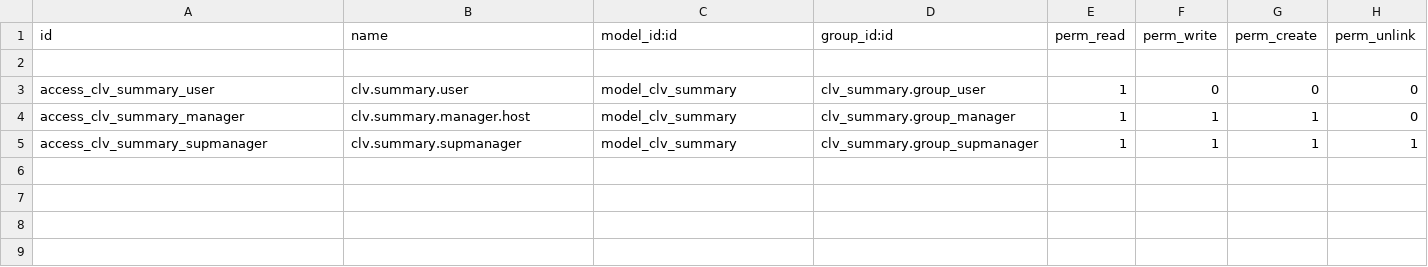
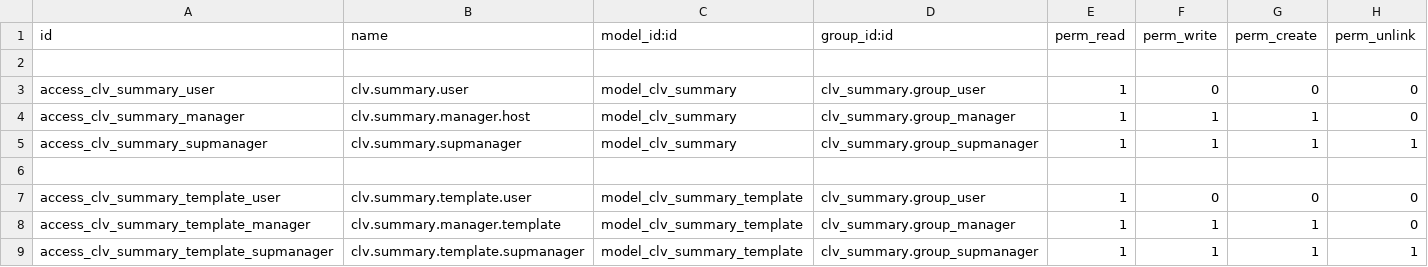
Before and after one commit to CLVsol/clvsol_odoo_addons, a CSV file: clv_summary/security/ir.model.access.csv, drawn as a sheet.

Commit message:
[IMP] clv_summary (ADD summary_template)

```diff
--- a/clv_summary/security/ir.model.access.csv
+++ b/clv_summary/security/ir.model.access.csv
@@ -5 +5,5 @@ access_clv_summary_manager,clv.summary.manager.host,model_clv_summary,clv_summar
 access_clv_summary_supmanager,clv.summary.supmanager,model_clv_summary,clv_summary.group_supmanager,1,1,1,1
+
+access_clv_summary_template_user,clv.summary.template.user,model_clv_summary_template,clv_summary.group_user,1,0,0,0
+access_clv_summary_template_manager,clv.summary.manager.template,model_clv_summary_template,clv_summary.group_manager,1,1,1,0
+access_clv_summary_template_supmanager,clv.summary.template.supmanager,model_clv_summary_template,clv_summary.group_supmanager,1,1,1,1
```
Also changed, not shown: 4 other files.
